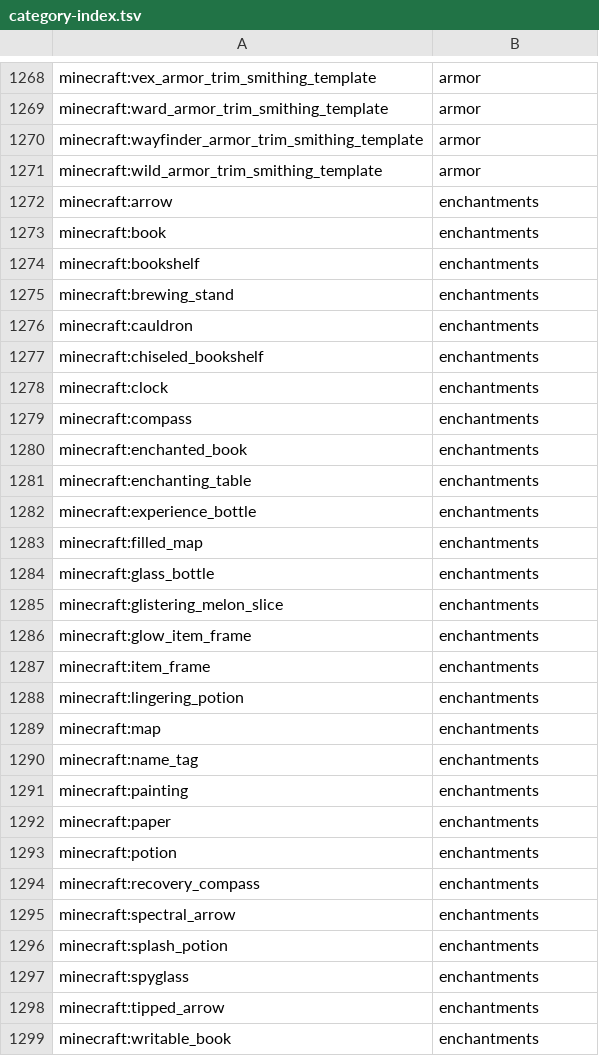
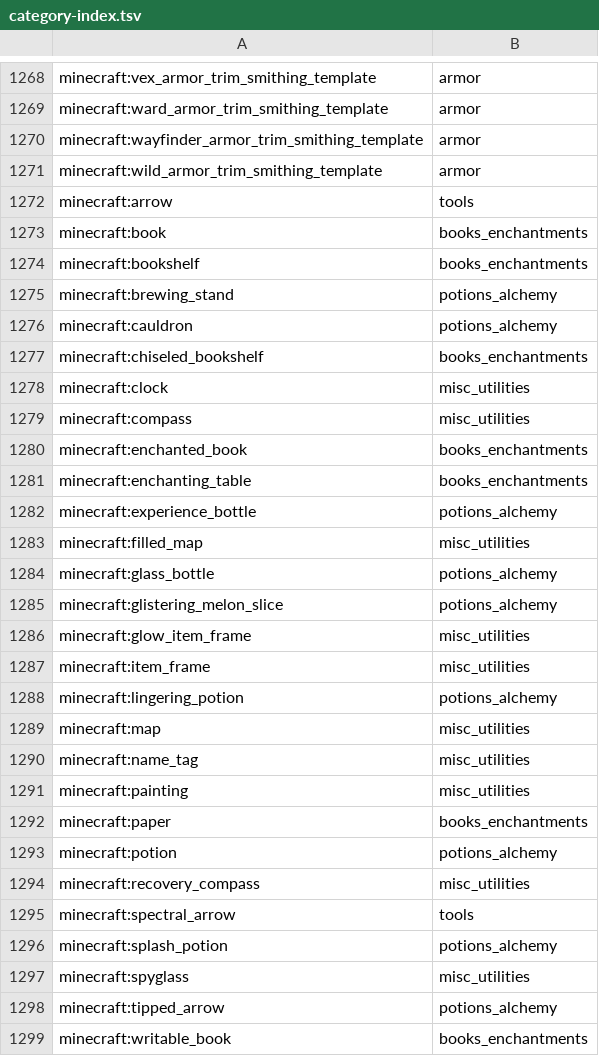
Before and after one commit to kesley4002/smart-copper-golems, a TSV file: Fabric/src/main/resources/smart-copper-golem/category-index.tsv, drawn as a sheet; only a part is shown, gaps mark what is left out; the diff covers the shown part only.

Commit message:
Split books, alchemy and diverse utilities without changing 1413 item IDs

```diff
--- a/Fabric/src/main/resources/smart-copper-golem/category-index.tsv
+++ b/Fabric/src/main/resources/smart-copper-golem/category-index.tsv
@@ -1271,29 +1271,29 @@ minecraft:wayfinder_armor_trim_smithing_template	armor
 minecraft:wild_armor_trim_smithing_template	armor
-minecraft:arrow	enchantments
-minecraft:book	enchantments
-minecraft:bookshelf	enchantments
-minecraft:brewing_stand	enchantments
-minecraft:cauldron	enchantments
-minecraft:chiseled_bookshelf	enchantments
-minecraft:clock	enchantments
-minecraft:compass	enchantments
-minecraft:enchanted_book	enchantments
-minecraft:enchanting_table	enchantments
-minecraft:experience_bottle	enchantments
-minecraft:filled_map	enchantments
-minecraft:glass_bottle	enchantments
-minecraft:glistering_melon_slice	enchantments
-minecraft:glow_item_frame	enchantments
-minecraft:item_frame	enchantments
-minecraft:lingering_potion	enchantments
-minecraft:map	enchantments
-minecraft:name_tag	enchantments
-minecraft:painting	enchantments
-minecraft:paper	enchantments
-minecraft:potion	enchantments
-minecraft:recovery_compass	enchantments
-minecraft:spectral_arrow	enchantments
-minecraft:splash_potion	enchantments
-minecraft:spyglass	enchantments
-minecraft:tipped_arrow	enchantments
-minecraft:writable_book	enchantments
+minecraft:arrow	tools
+minecraft:book	books_enchantments
+minecraft:bookshelf	books_enchantments
+minecraft:brewing_stand	potions_alchemy
+minecraft:cauldron	potions_alchemy
+minecraft:chiseled_bookshelf	books_enchantments
+minecraft:clock	misc_utilities
+minecraft:compass	misc_utilities
+minecraft:enchanted_book	books_enchantments
+minecraft:enchanting_table	books_enchantments
+minecraft:experience_bottle	potions_alchemy
+minecraft:filled_map	misc_utilities
+minecraft:glass_bottle	potions_alchemy
+minecraft:glistering_melon_slice	potions_alchemy
+minecraft:glow_item_frame	misc_utilities
+minecraft:item_frame	misc_utilities
+minecraft:lingering_potion	potions_alchemy
+minecraft:map	misc_utilities
+minecraft:name_tag	misc_utilities
+minecraft:painting	misc_utilities
+minecraft:paper	books_enchantments
+minecraft:potion	potions_alchemy
+minecraft:recovery_compass	misc_utilities
+minecraft:spectral_arrow	tools
+minecraft:splash_potion	potions_alchemy
+minecraft:spyglass	misc_utilities
+minecraft:tipped_arrow	potions_alchemy
+minecraft:writable_book	books_enchantments
```
Also changed, not shown: 9 edited cells elsewhere in this file.
